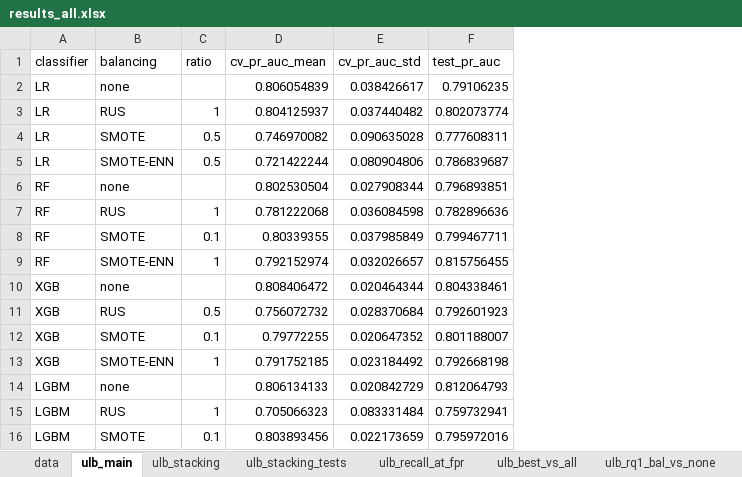
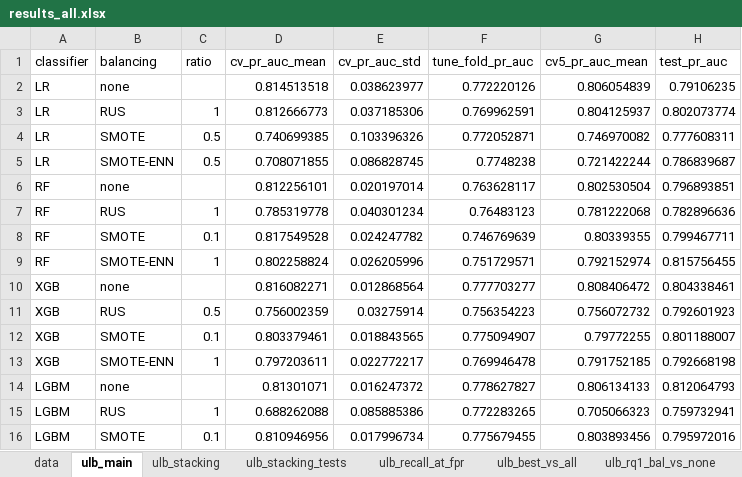
Before and after one commit to KeonMei/Credit-Card-Fraud-Detection, an Excel workbook: experiments/results/results_all.xlsx, sheet ulb_main, drawn as a sheet; only a part is shown; values as stored, in another font and other column widths than the file's, no borders; the diff covers the shown part only; the diff names each change by its address in the sheet, - before the commit and + after, or states it on an @@ line.

Commit message:
Recompute results: IEEE-CIS grid with features inside each fold, card-level bootstrap for Sparkov, CV without the tuning fold
- IEEE-CIS: all 20 configurations re-tuned and refitted; best configuration by CV is now LightGBM without balancing
- ULB: best configuration by the four-fold CV is now RF + SMOTE; stacking and protocol comparison recomputed
- Sparkov: confidence intervals and tests from the card-level bootstrap
- tables, LaTeX tables, figures and results README updated

```diff
--- a/experiments/results/results_all.xlsx (sheet ulb_main)
+++ b/experiments/results/results_all.xlsx (sheet ulb_main)
+column F (tune_fold_pr_auc), rows 2-16: 0.772220126 | 0.769962591 | 0.772052871 | 0.7748238 | 0.763628117 | 0.76483123 | 0.746769639 | 0.751729571 | 0.777703277 | 0.756354223 | 0.775094907 | 0.769946478 | 0.778627827 | 0.772283265 | 0.775679455
+column G (cv5_pr_auc_mean), rows 2-16: 0.806054839 | 0.804125937 | 0.746970082 | 0.721422244 | 0.802530504 | 0.781222068 | 0.80339355 | 0.792152974 | 0.808406472 | 0.756072732 | 0.79772255 | 0.791752185 | 0.806134133 | 0.705066323 | 0.803893456
-D2 (cv_pr_auc_mean): 0.806054839
+D2 (cv_pr_auc_mean): 0.814513518
-E2 (cv_pr_auc_std): 0.038426617
+E2 (cv_pr_auc_std): 0.038623977
-D3 (cv_pr_auc_mean): 0.804125937
+D3 (cv_pr_auc_mean): 0.812666773
-E3 (cv_pr_auc_std): 0.037440482
+E3 (cv_pr_auc_std): 0.037185306
-D4 (cv_pr_auc_mean): 0.746970082
+D4 (cv_pr_auc_mean): 0.740699385
-E4 (cv_pr_auc_std): 0.090635028
+E4 (cv_pr_auc_std): 0.103396326
-D5 (cv_pr_auc_mean): 0.721422244
+D5 (cv_pr_auc_mean): 0.708071855
-E5 (cv_pr_auc_std): 0.080904806
+E5 (cv_pr_auc_std): 0.086828745
-D6 (cv_pr_auc_mean): 0.802530504
+D6 (cv_pr_auc_mean): 0.812256101
-E6 (cv_pr_auc_std): 0.027908344
+E6 (cv_pr_auc_std): 0.020197014
-D7 (cv_pr_auc_mean): 0.781222068
+D7 (cv_pr_auc_mean): 0.785319778
-E7 (cv_pr_auc_std): 0.036084598
+E7 (cv_pr_auc_std): 0.040301234
-D8 (cv_pr_auc_mean): 0.80339355
+D8 (cv_pr_auc_mean): 0.817549528
-E8 (cv_pr_auc_std): 0.037985849
+E8 (cv_pr_auc_std): 0.024247782
-D9 (cv_pr_auc_mean): 0.792152974
+D9 (cv_pr_auc_mean): 0.802258824
-E9 (cv_pr_auc_std): 0.032026657
+E9 (cv_pr_auc_std): 0.026205996
-D10 (cv_pr_auc_mean): 0.808406472
+D10 (cv_pr_auc_mean): 0.816082271
-E10 (cv_pr_auc_std): 0.020464344
+E10 (cv_pr_auc_std): 0.012868564
-D11 (cv_pr_auc_mean): 0.756072732
+D11 (cv_pr_auc_mean): 0.756002359
-E11 (cv_pr_auc_std): 0.028370684
+E11 (cv_pr_auc_std): 0.03275914
-D12 (cv_pr_auc_mean): 0.79772255
+D12 (cv_pr_auc_mean): 0.803379461
-E12 (cv_pr_auc_std): 0.020647352
+E12 (cv_pr_auc_std): 0.018843565
-D13 (cv_pr_auc_mean): 0.791752185
+D13 (cv_pr_auc_mean): 0.797203611
-E13 (cv_pr_auc_std): 0.023184492
+E13 (cv_pr_auc_std): 0.022772217
-D14 (cv_pr_auc_mean): 0.806134133
+D14 (cv_pr_auc_mean): 0.81301071
-E14 (cv_pr_auc_std): 0.020842729
+E14 (cv_pr_auc_std): 0.016247372
-D15 (cv_pr_auc_mean): 0.705066323
+D15 (cv_pr_auc_mean): 0.688262088
-E15 (cv_pr_auc_std): 0.083331484
+E15 (cv_pr_auc_std): 0.085885386
-D16 (cv_pr_auc_mean): 0.803893456
+D16 (cv_pr_auc_mean): 0.810946956
-E16 (cv_pr_auc_std): 0.022173659
+E16 (cv_pr_auc_std): 0.017996734
```
Also changed, not shown: 10 edited cells elsewhere in this sheet, sheet ulb_best_vs_all, sheet ieee_main, sheet ieee_best_vs_all, sheet ulb_stacking_grid, sheet ieee_stacking_grid, sheet ulb_stacking, 17 more sheets, 46 other files.
